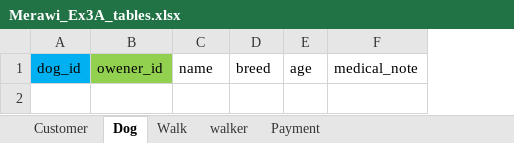
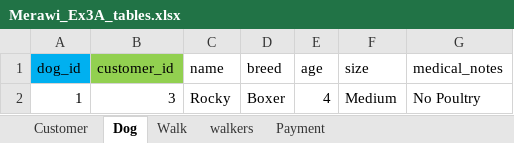
Before and after one commit to Char00char/W2_Workshop, an Excel workbook: Merawi_Ex3A_tables.xlsx, sheet Dog, drawn as a sheet; values as stored, in another font and other column widths than the file's, no borders; removed rows and columns are numbered as before the commit, all else as after; the diff names each change by its address in the sheet, - before the commit and + after, or states it on an @@ line.

```diff
--- a/Merawi_Ex3A_tables.xlsx (sheet Dog)
+++ b/Merawi_Ex3A_tables.xlsx (sheet Dog)
-sheet tab: walker
+sheet tab: walkers
-column B (owener_id), empty
+column B (customer_id), empty
-column F (medical_note), empty
+column F (size), empty
+column G (medical_notes), empty
+row 2: 1 | 3 | Rocky | Boxer | 4 | Medium | No Poultry
```
Also changed, not shown: sheet Customer, sheet Walk, sheet Payment, sheet walkers, 1 other file.
